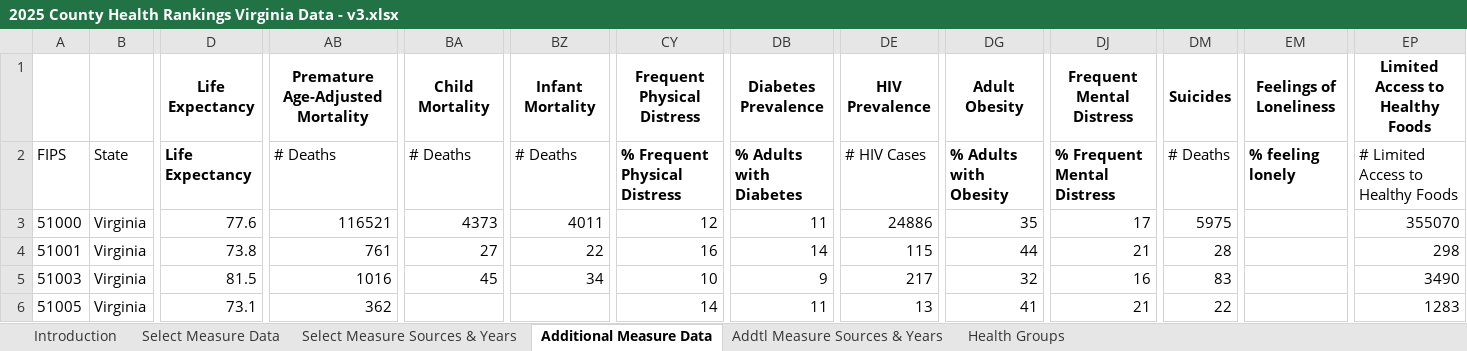
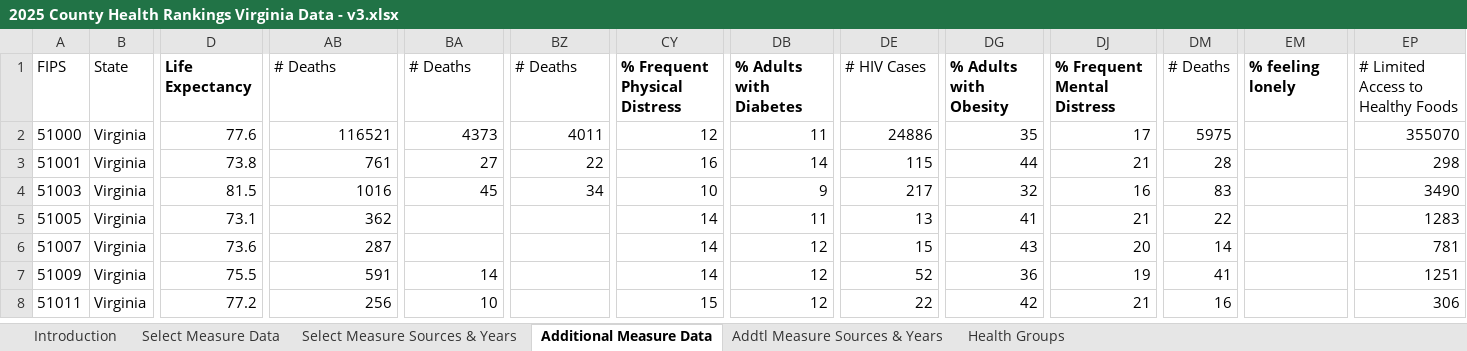
Before and after one commit to willdm1/3220-Final-Project, an Excel workbook: 2025 County Health Rankings Virginia Data - v3.xlsx, sheet Additional Measure Data, drawn as a sheet; only a part is shown, gaps mark what is left out; the shorter side is filled out with more unchanged rows; values as stored, in another font and other column widths than the file's, no borders; rows hold the shown columns only; the diff names each change by its address in the sheet, - before the commit and + after, or states it on an @@ line.

```diff
--- a/2025 County Health Rankings Virginia Data - v3.xlsx (sheet Additional Measure Data)
+++ b/2025 County Health Rankings Virginia Data - v3.xlsx (sheet Additional Measure Data)
-row 1:  |  | Life Expectancy | Premature Age-Adjusted Mortality | Child Mortality | Infant Mortality | Frequent Physical Distress | Diabetes Prevalence | HIV Prevalence | Adult Obesity | Frequent Mental Distress | Suicides | Feelings of Loneliness | Limited Access to Healthy Foods
```
Also changed, not shown: 1 other file.
